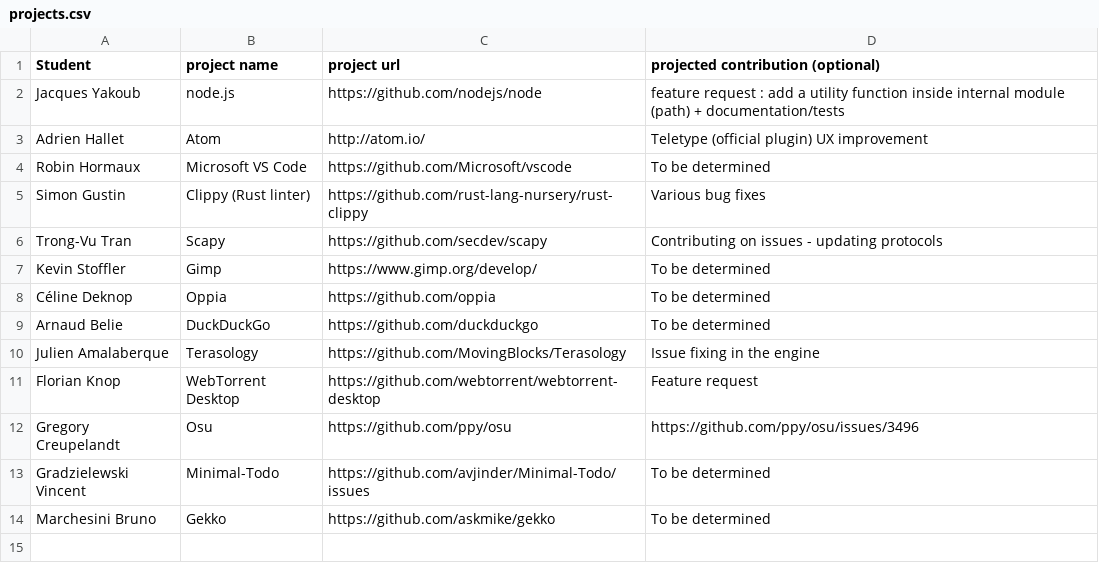
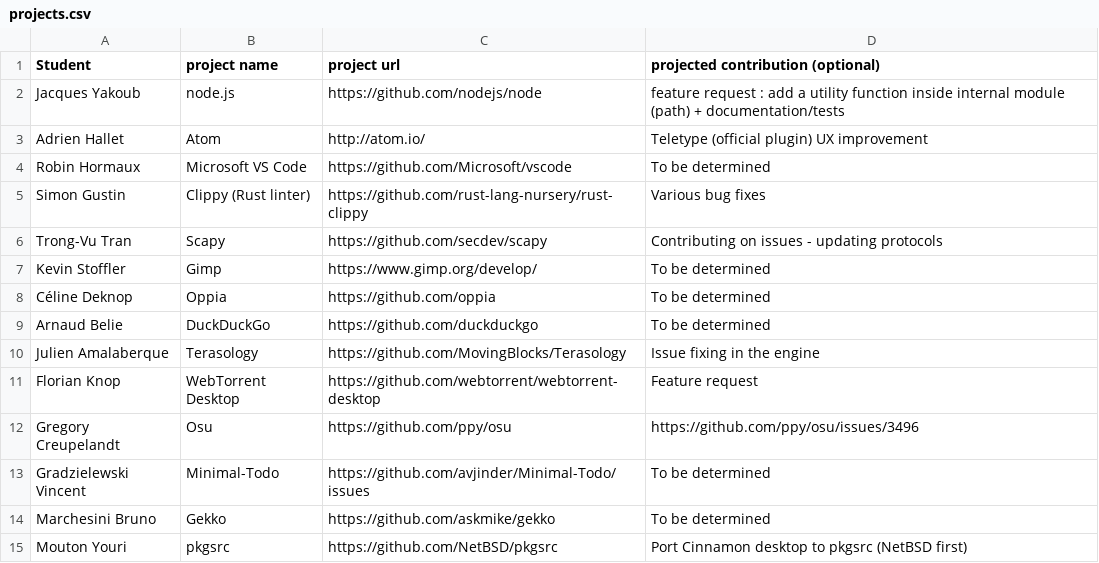
Before and after one commit to ploum/lingi2401, a CSV file: projects.csv, drawn as a sheet; the diff names each change by its address in the sheet, - before the commit and + after, or states it on an @@ line.

Commit message:
Add my project proposal, pkgsrc and Cinnamon stuff.

```diff
--- a/projects.csv
+++ b/projects.csv
+row 15: Mouton Youri | pkgsrc | https://github.com/NetBSD/pkgsrc | Port Cinnamon desktop to pkgsrc (NetBSD first)
```
